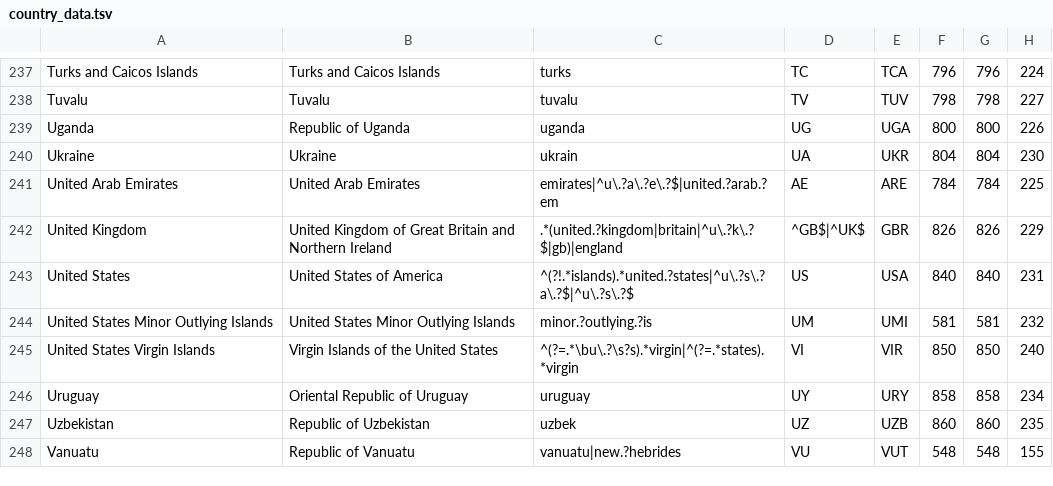
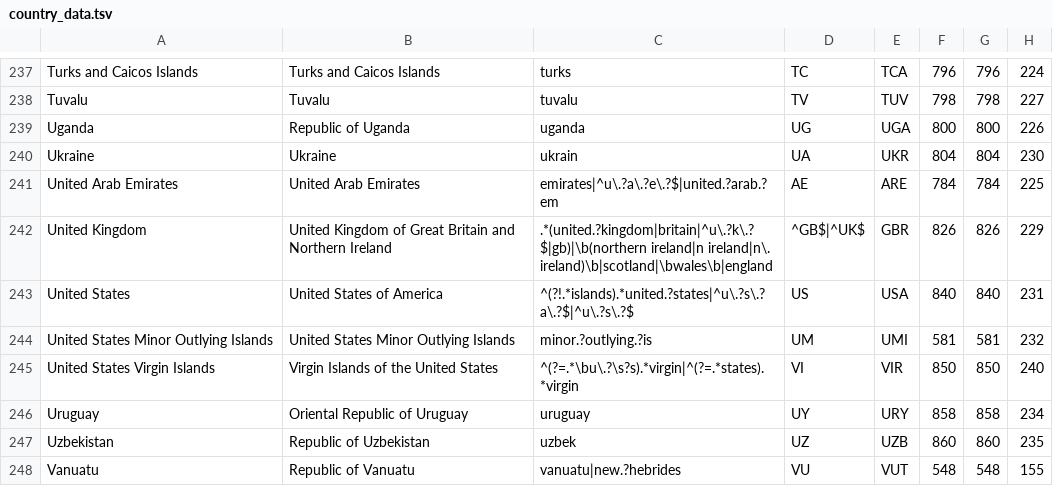
Before and after one commit to IndEcol/country_converter, a TSV file: country_converter/country_data.tsv, drawn as a sheet; only a part is shown, gaps mark what is left out; the diff names each change by its address in the sheet, - before the commit and + after, or states it on an @@ line.

Commit message:
Update country_data.tsv
Appended regex for UK with Wales, Scotland and Northern Ireland

```diff
--- a/country_converter/country_data.tsv
+++ b/country_converter/country_data.tsv
-C242: .*(united.?kingdom|britain|^u\.?k\.?$|gb)|england
+C242: .*(united.?kingdom|britain|^u\.?k\.?$|gb)|\b(northern ireland|n ireland|n\. ireland)\b|scotland|\bwales\b|england
```
